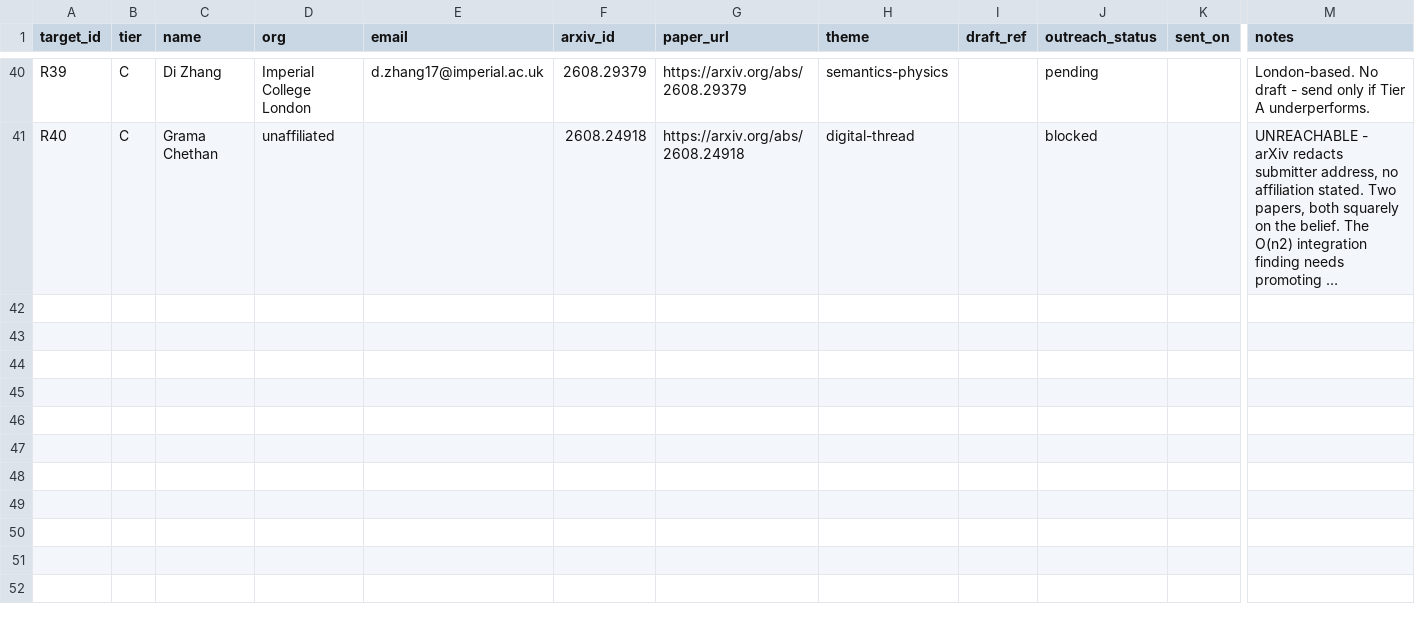
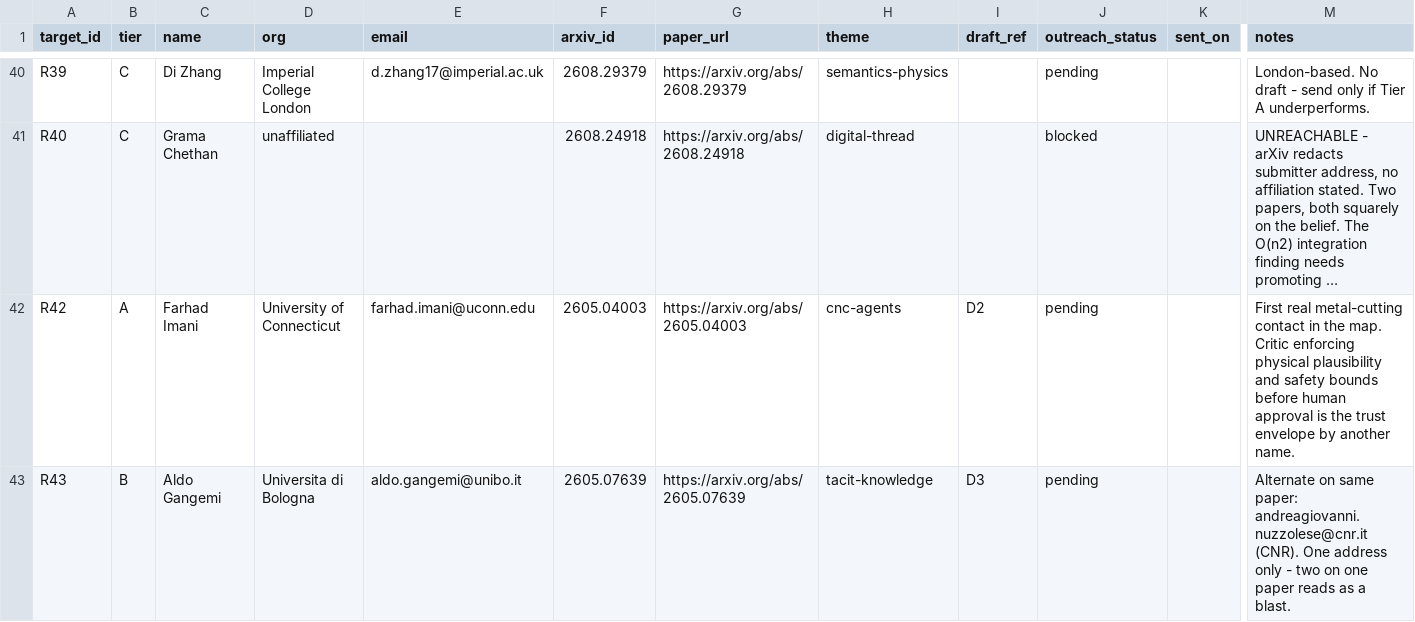
Before and after one commit to iozdas01/Microplastic-Detection-System, a CSV file: reports/high-mix-manufacturing/outreach/email/researchers-2026-09/targets.csv, drawn as a sheet; only a part is shown, gaps mark what is left out; long unchanged cells end in …; rows hold the shown columns only; the diff covers the shown part only; the diff names each change by its address in the sheet, - before the commit and + after, or states it on an @@ line.

```diff
--- a/reports/high-mix-manufacturing/outreach/email/researchers-2026-09/targets.csv
+++ b/reports/high-mix-manufacturing/outreach/email/researchers-2026-09/targets.csv
+row 42: R42 | A | Farhad Imani | University of Connecticut | farhad.imani@uconn.edu | 2605.04003 | https://arxiv.org/abs/2605.04003 | cnc-agents | D2 | pending |  | First real metal-cutting contact in the map. Critic enforcing physical plausibility and safety bounds before human approval is the trust envelope by another name.
+row 43: R43 | B | Aldo Gangemi | Universita di Bologna | aldo.gangemi@unibo.it | 2605.07639 | https://arxiv.org/abs/2605.07639 | tacit-knowledge | D3 | pending |  | Alternate on same paper: andreagiovanni.nuzzolese@cnr.it (CNR). One address only - two on one paper reads as a blast.
```
Also changed, not shown: 2 added rows and 4 edited cells elsewhere in this file, reports/high-mix-manufacturing/outreach/email/cambridge-reconnect-2026-09/targets.csv, 58 other files.
